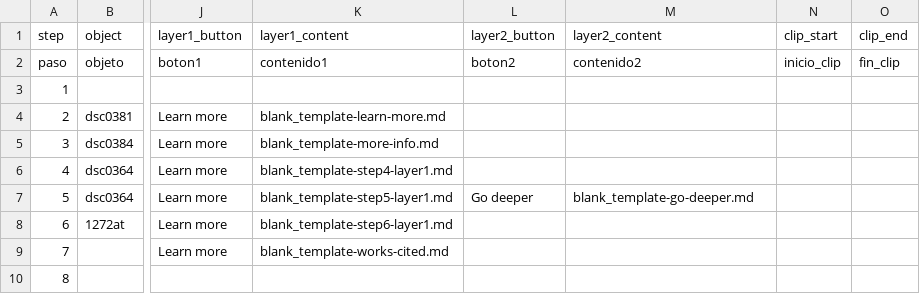
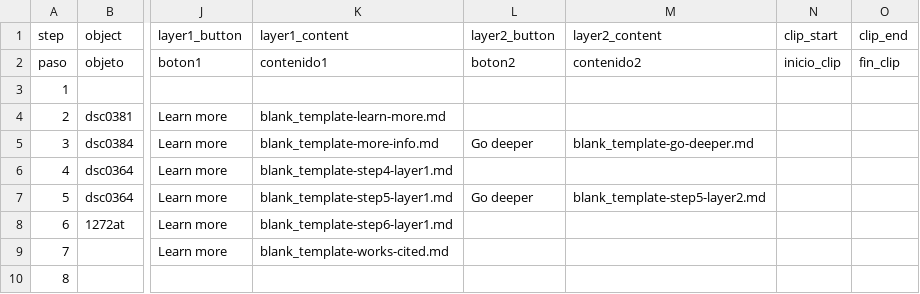
Before and after one commit to briannaguatt-barrera/moche-ceramic-stirrup-vessel-ai-apec, a CSV file: telar-content/spreadsheets/blank_template.csv, drawn as a sheet; only a part is shown, gaps mark what is left out; the diff names each change by its address in the sheet, - before the commit and + after, or states it on an @@ line.

```diff
--- a/telar-content/spreadsheets/blank_template.csv
+++ b/telar-content/spreadsheets/blank_template.csv
-L5 (layer2_button): (empty)
+L5 (layer2_button): Go deeper
-M5 (layer2_content): (empty)
+M5 (layer2_content): blank_template-go-deeper.md
-M7 (layer2_content): blank_template-go-deeper.md
+M7 (layer2_content): blank_template-step5-layer2.md
```
Also changed, not shown: 2 other files.
